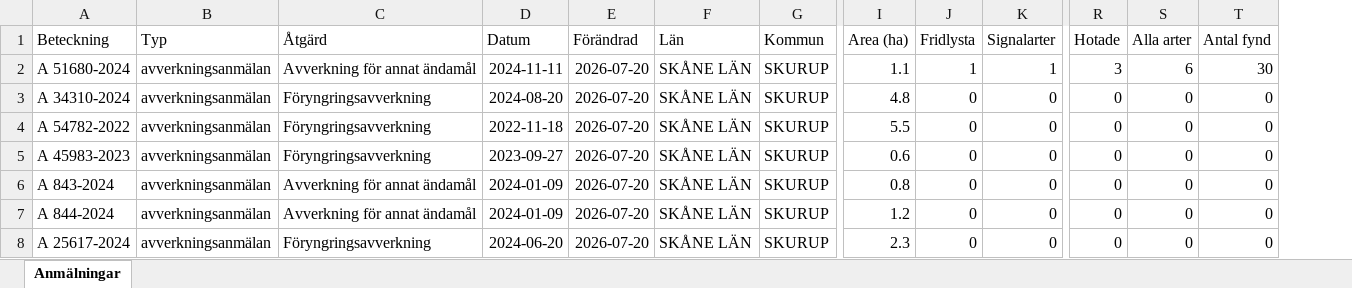
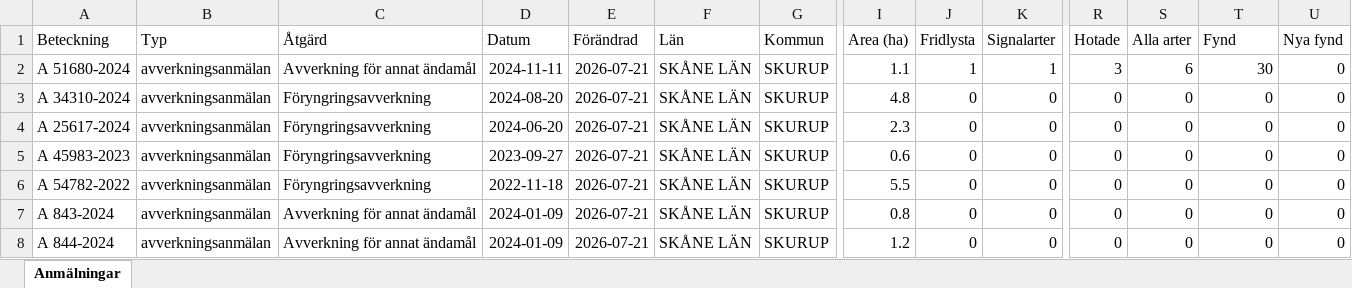
Before and after one commit to klasma/Logging_1264, an Excel workbook: Översikt SKURUP.xlsx, sheet Anmälningar, drawn as a sheet; only a part is shown, gaps mark what is left out; values as stored, in another font and other column widths than the file's, no borders; removed rows and columns are numbered as before the commit, all else as after; rows hold the shown columns only; the diff names each change by its address in the sheet, - before the commit and + after, or states it on an @@ line.

```diff
--- a/Översikt SKURUP.xlsx (sheet Anmälningar)
+++ b/Översikt SKURUP.xlsx (sheet Anmälningar)
+column U (Nya fynd), rows 2-5: all 0; rows 7-8: 0 | 0
-T1: Antal fynd
+T1: Fynd
-E2:E5 (Förändrad): 2026-07-20
+E2:E5 (Förändrad): 2026-07-21
-A4 (Beteckning): A 54782-2022
+A4 (Beteckning): A 25617-2024
-D4 (Datum): 2022-11-18
+D4 (Datum): 2024-06-20
-I4 (Area (ha)): 5.5
+I4 (Area (ha)): 2.3
+row 6: A 54782-2022 | avverkningsanmälan | Föryngringsavverkning | 2022-11-18 | 2026-07-21 | SKÅNE LÄN | SKURUP | 5.5 | 0 | 0 | 0 | 0 | 0 | 0
-E7:E8 (Förändrad): 2026-07-20
+E7:E8 (Förändrad): 2026-07-21
-row 8: A 25617-2024 | avverkningsanmälan | Föryngringsavverkning | 2024-06-20 | 2026-07-20 | SKÅNE LÄN | SKURUP | 2.3 | 0 | 0 | 0 | 0 | 0
```
Also changed, not shown: artfynd/A 51680-2024 artfynd.xlsx, 5 other files.
